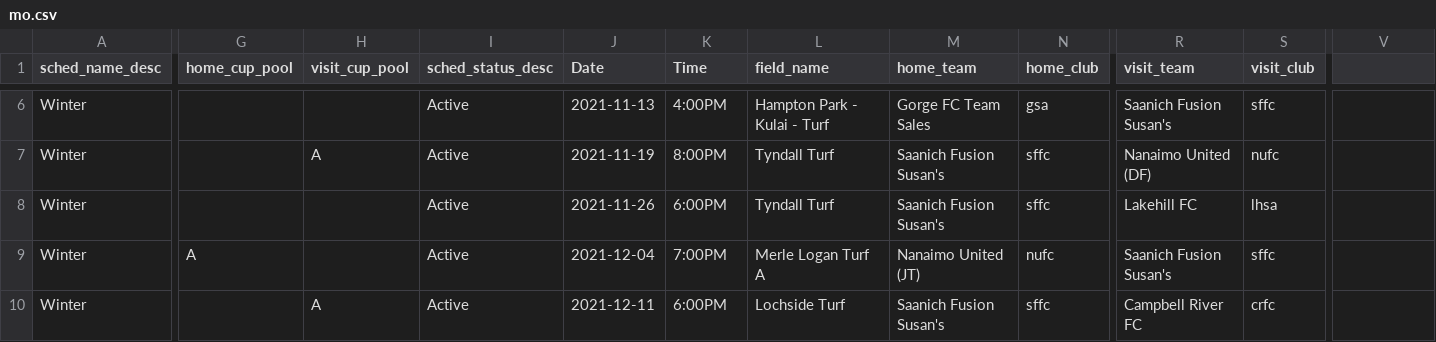
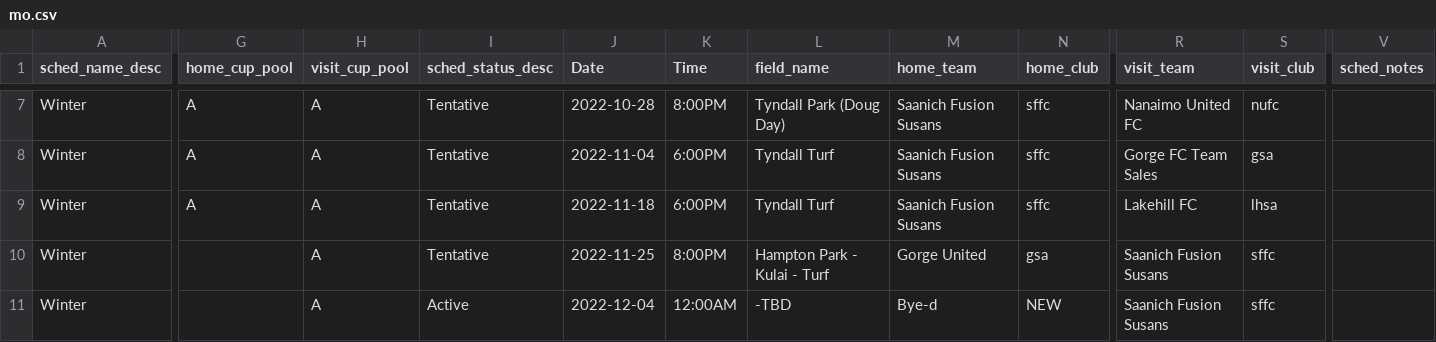
Before and after one commit to tweeres04/socker-schedules, a CSV file: data/mo.csv, drawn as a sheet; only a part is shown, gaps mark what is left out; addresses are those after the commit; the diff covers the shown part only; the diff names each change by its address in the sheet, - before the commit and + after, or states it on an @@ line.

```diff
--- a/data/mo.csv
+++ b/data/mo.csv
-V1: (empty)
+V1: sched_notes
-G7:G9 (home_cup_pool): (empty)
+G7:G9 (home_cup_pool): A
-H7 (visit_cup_pool): (empty)
+H7 (visit_cup_pool): A
-I7:I10 (sched_status_desc): Active
+I7:I10 (sched_status_desc): Tentative
-J7 (Date): 2021-11-13
+J7 (Date): 2022-10-28
-K7 (Time): 4:00PM
+K7 (Time): 8:00PM
-L7 (field_name): Hampton Park - Kulai - Turf
+L7 (field_name): Tyndall Park (Doug Day)
-M7 (home_team): Gorge FC Team Sales
+M7 (home_team): Saanich Fusion Susans
-N7 (home_club): gsa
+N7 (home_club): sffc
-R7 (visit_team): Saanich Fusion Susan's
+R7 (visit_team): Nanaimo United FC
-S7 (visit_club): sffc
+S7 (visit_club): nufc
-J8 (Date): 2021-11-19
+J8 (Date): 2022-11-04
-K8 (Time): 8:00PM
+K8 (Time): 6:00PM
-M8:M9 (home_team): Saanich Fusion Susan's
+M8:M9 (home_team): Saanich Fusion Susans
-R8 (visit_team): Nanaimo United (DF)
+R8 (visit_team): Gorge FC Team Sales
-S8 (visit_club): nufc
+S8 (visit_club): gsa
-H9:H10 (visit_cup_pool): (empty)
+H9:H10 (visit_cup_pool): A
-J9 (Date): 2021-11-26
+J9 (Date): 2022-11-18
-G10 (home_cup_pool): A
+G10 (home_cup_pool): (empty)
-J10 (Date): 2021-12-04
+J10 (Date): 2022-11-25
-K10 (Time): 7:00PM
+K10 (Time): 8:00PM
-L10 (field_name): Merle Logan Turf A
+L10 (field_name): Hampton Park - Kulai - Turf
-M10 (home_team): Nanaimo United (JT)
+M10 (home_team): Gorge United
-N10 (home_club): nufc
+N10 (home_club): gsa
-R10 (visit_team): Saanich Fusion Susan's
+R10 (visit_team): Saanich Fusion Susans
-J11 (Date): 2021-12-11
+J11 (Date): 2022-12-04
-K11 (Time): 6:00PM
+K11 (Time): 12:00AM
-L11 (field_name): Lochside Turf
+L11 (field_name): -TBD
-M11 (home_team): Saanich Fusion Susan's
+M11 (home_team): Bye-d
-N11 (home_club): sffc
+N11 (home_club): NEW
-R11 (visit_team): Campbell River FC
+R11 (visit_team): Saanich Fusion Susans
-S11 (visit_club): crfc
+S11 (visit_club): sffc
```
Also changed, not shown: 3 added rows and 43 edited cells elsewhere in this file, data/kat.csv, data/nad.csv, 1 other file.
